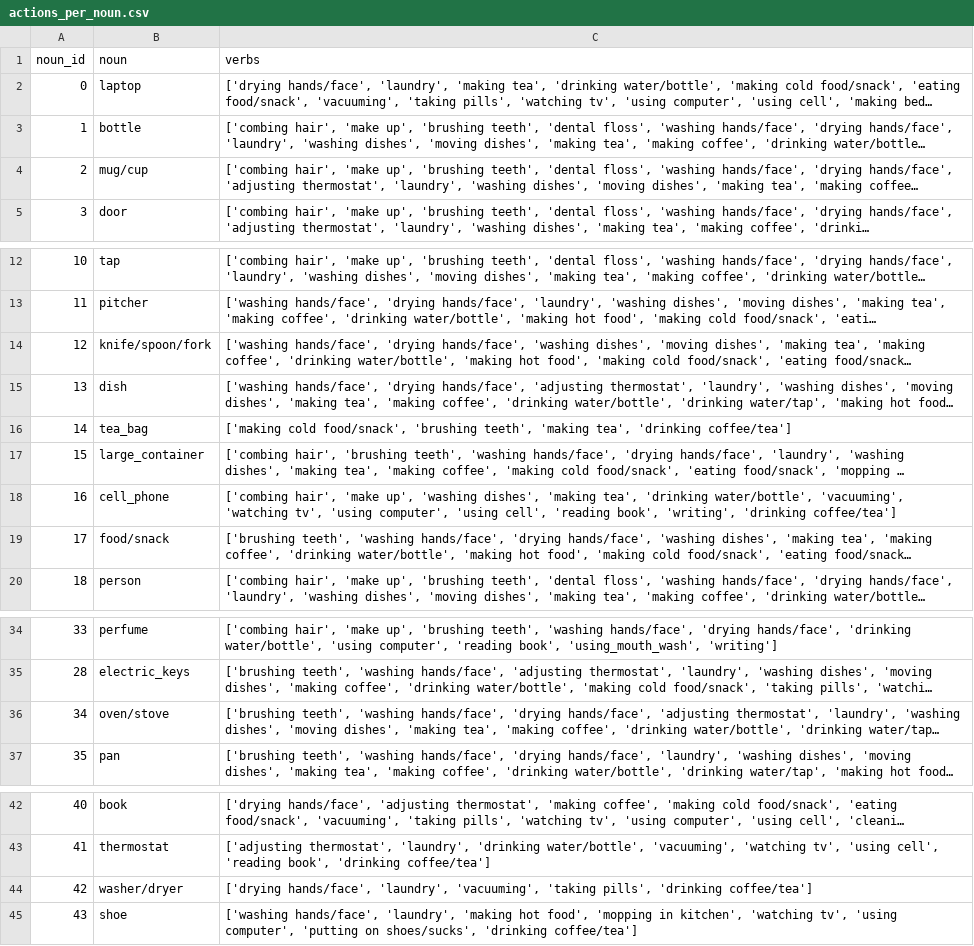
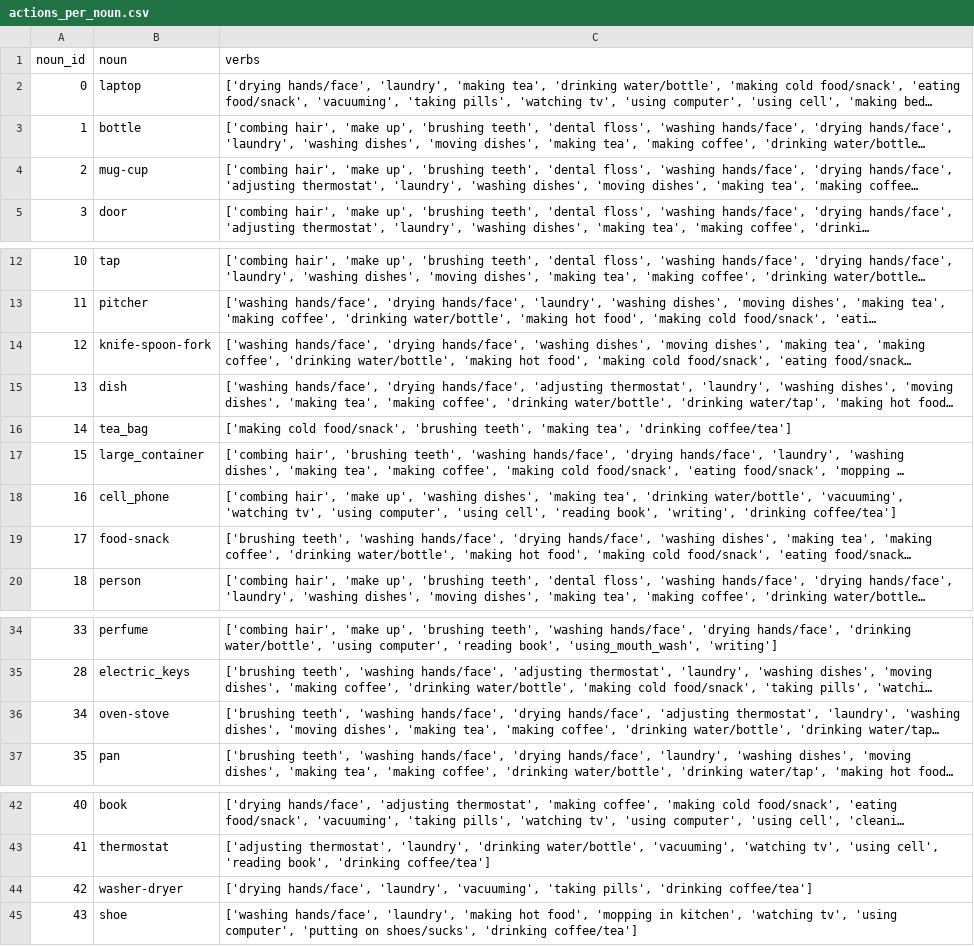
Before and after one commit to 3dperceptionlab/tfg_mbenavent, a CSV file: ADL/ADL_YOLO_annotations/actions_per_noun.csv, drawn as a sheet; only a part is shown, gaps mark what is left out; long unchanged cells end in …; the diff names each change by its address in the sheet, - before the commit and + after, or states it on an @@ line.

Commit message:
Fix nouns in ADL annotations

```diff
--- a/ADL/ADL_YOLO_annotations/actions_per_noun.csv
+++ b/ADL/ADL_YOLO_annotations/actions_per_noun.csv
-B4 (noun): mug/cup
+B4 (noun): mug-cup
-B14 (noun): knife/spoon/fork
+B14 (noun): knife-spoon-fork
-B19 (noun): food/snack
+B19 (noun): food-snack
-B36 (noun): oven/stove
+B36 (noun): oven-stove
-B44 (noun): washer/dryer
+B44 (noun): washer-dryer
```
